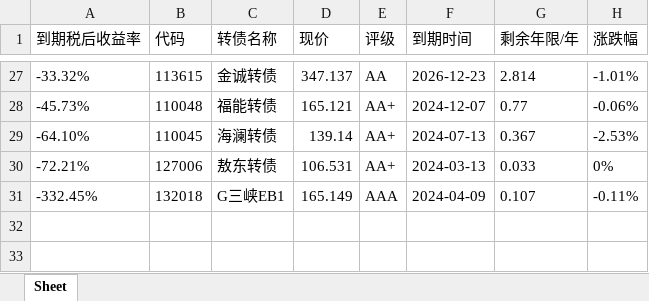
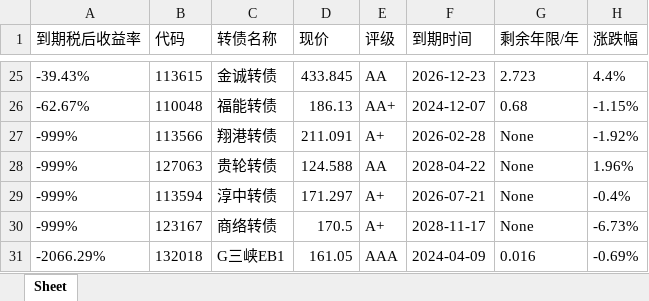
Before and after one commit to zongbintu/convertible_bond, an Excel workbook: output.xlsx, sheet Sheet, drawn as a sheet; only a part is shown, gaps mark what is left out; values as stored, in another font and other column widths than the file's, no borders; removed rows and columns are numbered as before the commit, all else as after; the diff covers the shown part only; the diff names each change by its address in the sheet, - before the commit and + after, or states it on an @@ line.

```diff
--- a/output.xlsx (sheet Sheet)
+++ b/output.xlsx (sheet Sheet)
-A25 (到期税后收益率): -33.32%
+A25 (到期税后收益率): -39.43%
-D25 (现价): 347.137
+D25 (现价): 433.845
-G25 (剩余年限/年): 2.814
+G25 (剩余年限/年): 2.723
-H25 (涨跌幅): -1.01%
+H25 (涨跌幅): 4.4%
-A26 (到期税后收益率): -45.73%
+A26 (到期税后收益率): -62.67%
-D26 (现价): 165.121
+D26 (现价): 186.13
-G26 (剩余年限/年): 0.77
+G26 (剩余年限/年): 0.68
-H26 (涨跌幅): -0.06%
+H26 (涨跌幅): -1.15%
-row 29: -64.10% | 110045 | 海澜转债 | 139.14 | AA+ | 2024-07-13 | 0.367 | -2.53%
-row 30: -72.21% | 127006 | 敖东转债 | 106.531 | AA+ | 2024-03-13 | 0.033 | 0%
+row 27: -999% | 113566 | 翔港转债 | 211.091 | A+ | 2026-02-28 | None | -1.92%
+row 28: -999% | 127063 | 贵轮转债 | 124.588 | AA | 2028-04-22 | None | 1.96%
+row 29: -999% | 113594 | 淳中转债 | 171.297 | A+ | 2026-07-21 | None | -0.4%
+row 30: -999% | 123167 | 商络转债 | 170.5 | A+ | 2028-11-17 | None | -6.73%
-A31 (到期税后收益率): -332.45%
+A31 (到期税后收益率): -2066.29%
-D31 (现价): 165.149
+D31 (现价): 161.05
-G31 (剩余年限/年): 0.107
+G31 (剩余年限/年): 0.016
-H31 (涨跌幅): -0.11%
+H31 (涨跌幅): -0.69%
```
Also changed, not shown: 13 added rows, 15 removed rows and 40 edited cells elsewhere in this sheet.
